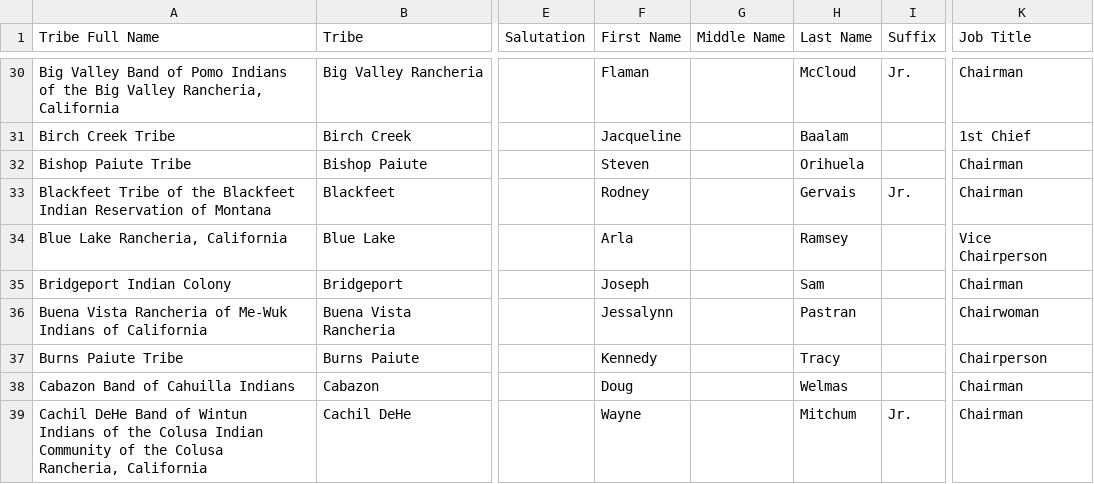
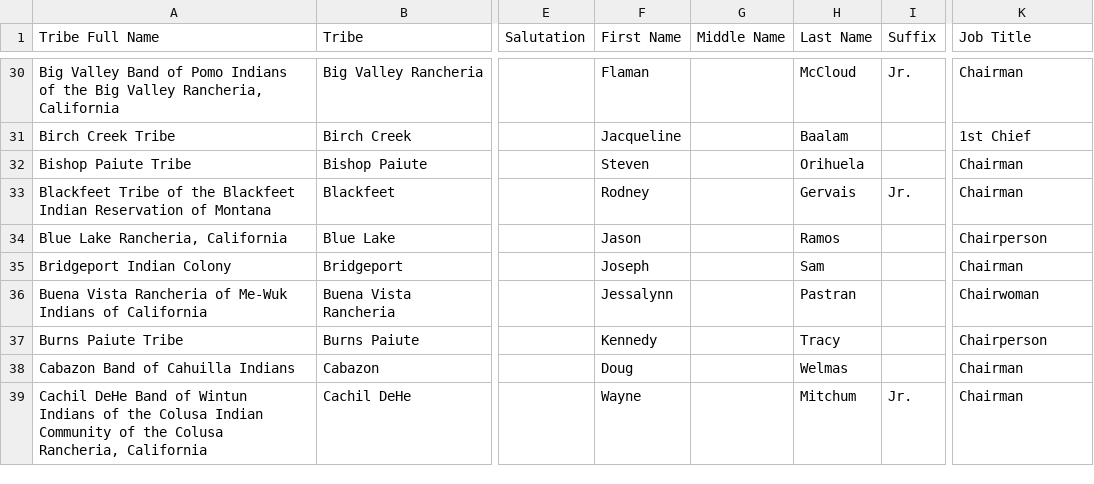
Before and after one commit to cisagov/flat-tribal-leaders, a CSV file: tribal-leaders.csv, drawn as a sheet; only a part is shown, gaps mark what is left out; the diff covers the shown part only; the diff names each change by its address in the sheet, - before the commit and + after, or states it on an @@ line.

Commit message:
Flat: latest data (2025-05-20T06:13:27.269Z) {   "date": "2025-05-20T06:13:27.269Z",   "files": [     {       "name": "tribal-leaders.csv",       "deltaBytes": 10,       "source": "https://services1.arcgis.com/UxqqIfhng71wUT9x/arcgis/rest/services/TribalLeadership_Directory/FeatureServer/replicafilescache/TribalLeadership_Directory_-8807089639668789909.csv"     }   ] }

```diff
--- a/tribal-leaders.csv
+++ b/tribal-leaders.csv
-F34 (First Name): Arla
+F34 (First Name): Jason
-H34 (Last Name): Ramsey
+H34 (Last Name): Ramos
-K34 (Job Title): Vice Chairperson
+K34 (Job Title): Chairperson
```
Also changed, not shown: 9 edited cells elsewhere in this file.
